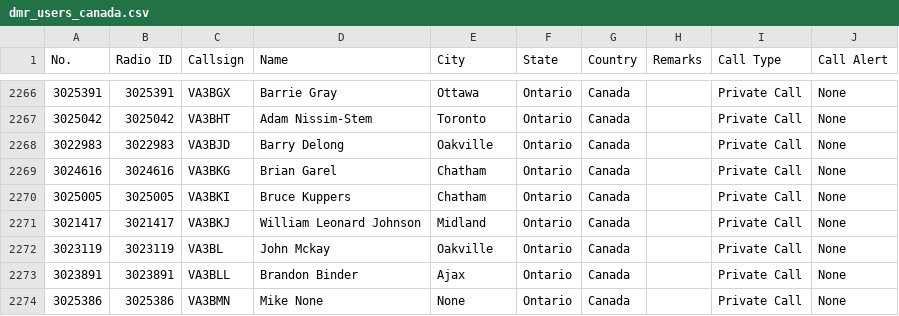
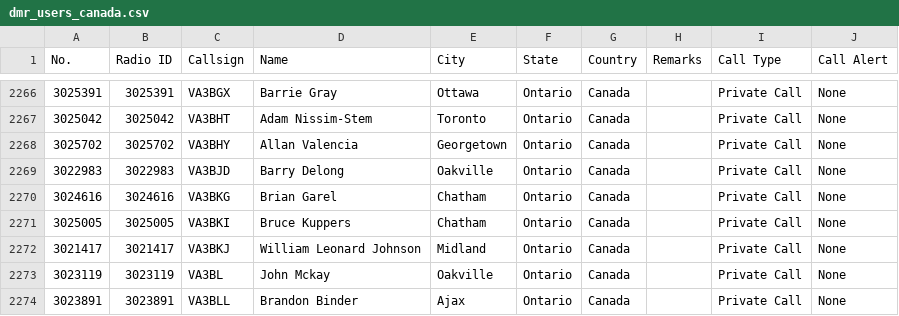
Before and after one commit to CraigHead/Anytone-DMR-Users, a CSV file: dmr_users_canada.csv, drawn as a sheet; only a part is shown, gaps mark what is left out; the shorter side is filled out with more unchanged rows.

Commit message:
Updated DMR User List 20240420.1

```diff
--- a/dmr_users_canada.csv
+++ b/dmr_users_canada.csv
@@ -2267,2 +2267,3 @@
 "3025042","3025042","VA3BHT","Adam Nissim-Stem","Toronto","Ontario","Canada","","Private Call","None"
+"3025702","3025702","VA3BHY","Allan Valencia","Georgetown","Ontario","Canada","","Private Call","None"
 "3022983","3022983","VA3BJD","Barry Delong","Oakville","Ontario","Canada","","Private Call","None"
```
